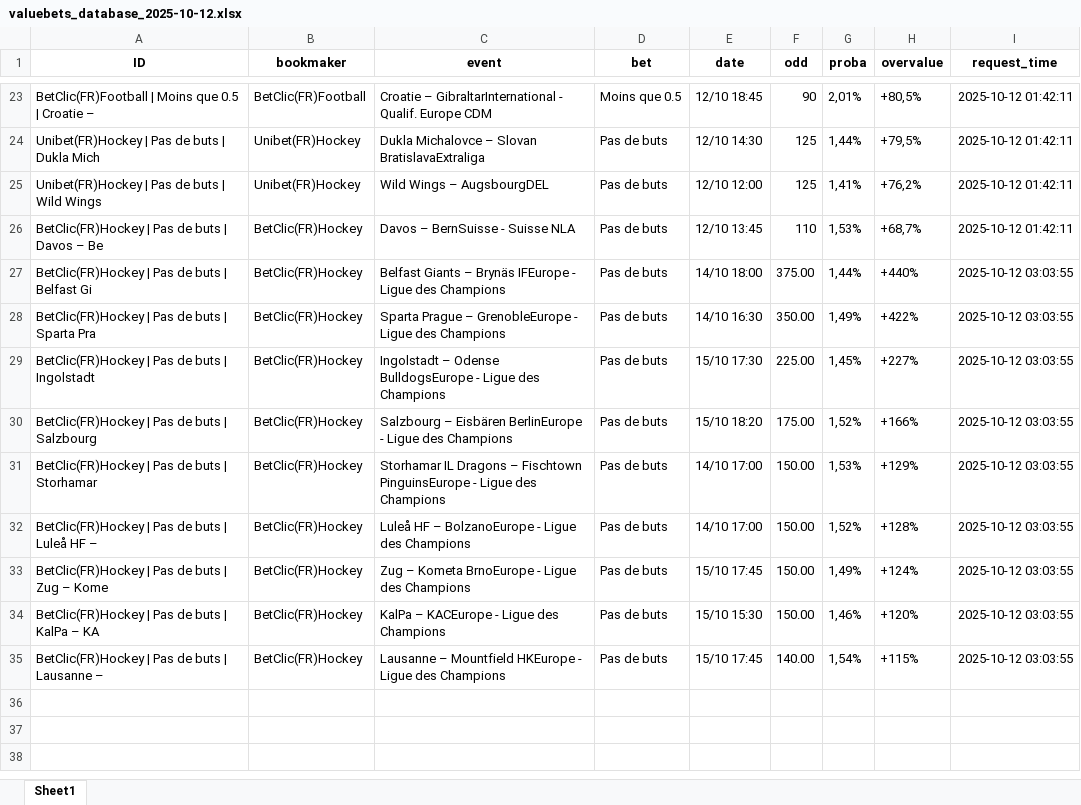
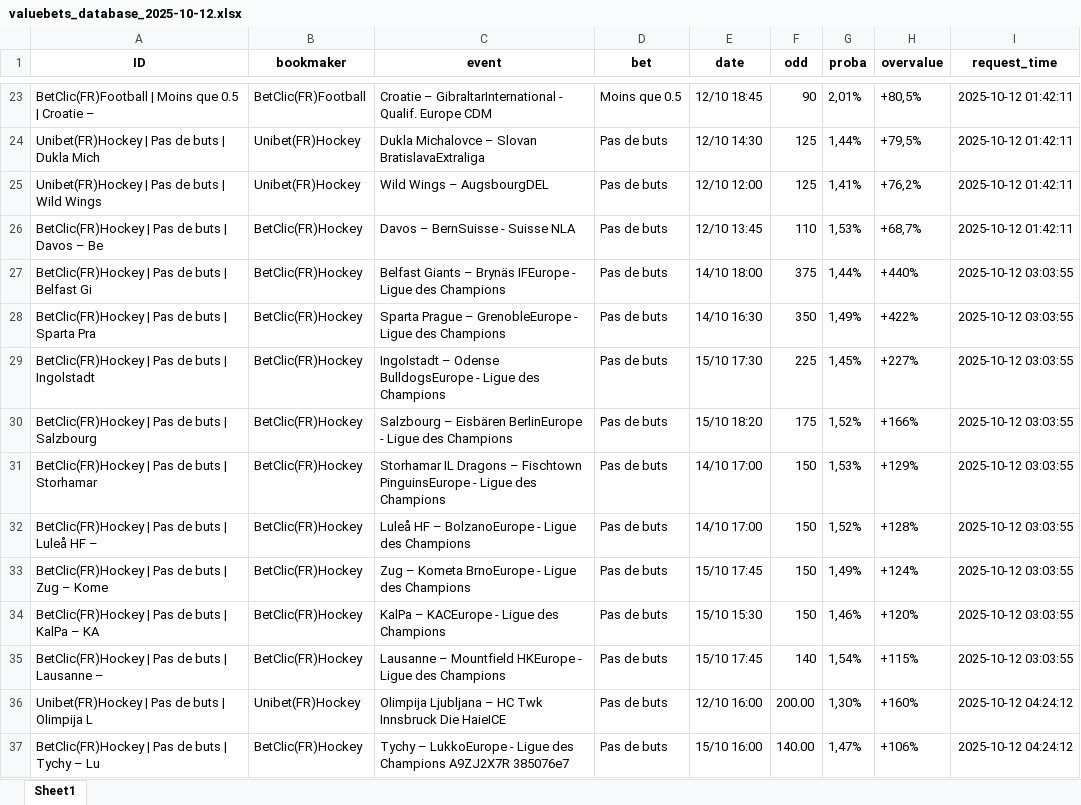
Before and after one commit to mdujardin3007/betting_scrapping, an Excel workbook: data/valuebets_database_2025-10-12.xlsx, sheet Sheet1, drawn as a sheet; only a part is shown, gaps mark what is left out; values as stored, in another font and other column widths than the file's, no borders; the diff names each change by its address in the sheet, - before the commit and + after, or states it on an @@ line.

Commit message:
Mise à jour des données valuebets

```diff
--- a/data/valuebets_database_2025-10-12.xlsx (sheet Sheet1)
+++ b/data/valuebets_database_2025-10-12.xlsx (sheet Sheet1)
-F27 (odd): 375.00
+F27 (odd): 375
-F28 (odd): 350.00
+F28 (odd): 350
-F29 (odd): 225.00
+F29 (odd): 225
-F30 (odd): 175.00
+F30 (odd): 175
-F31:F34 (odd): 150.00
+F31:F34 (odd): 150
-F35 (odd): 140.00
+F35 (odd): 140
+row 36: Unibet(FR)Hockey | Pas de buts | Olimpija L | Unibet(FR)Hockey | Olimpija Ljubljana – HC Twk Innsbruck Die HaieICE | Pas de buts | 12/10 16:00 | 200.00 | 1,30% | +160% | 2025-10-12 04:24:12
+row 37: BetClic(FR)Hockey | Pas de buts | Tychy – Lu | BetClic(FR)Hockey | Tychy – LukkoEurope - Ligue des Champions A9ZJ2X7R 385076e7 | Pas de buts | 15/10 16:00 | 140.00 | 1,47% | +106% | 2025-10-12 04:24:12
```
